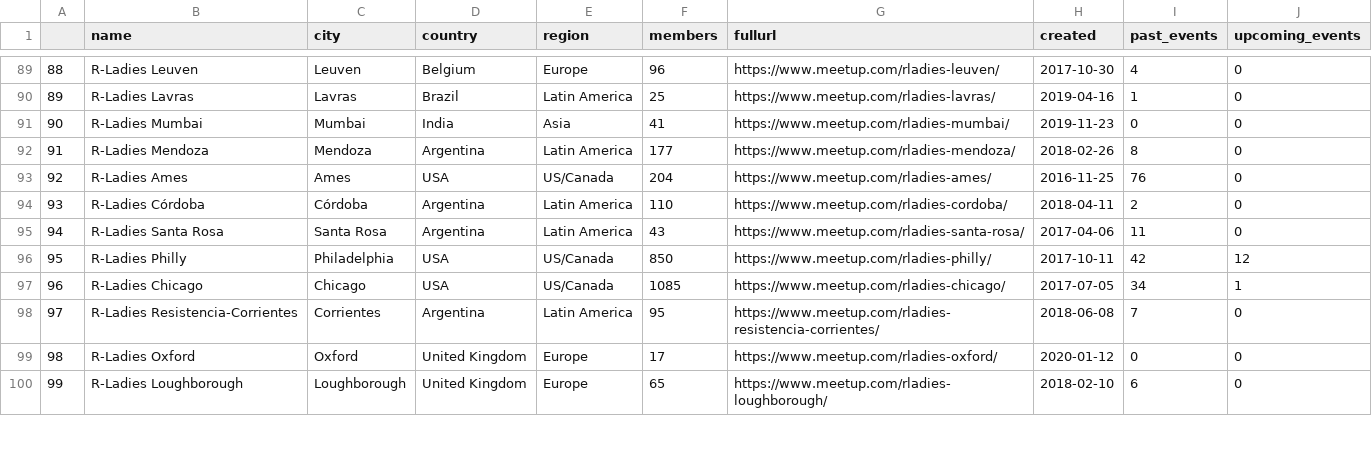
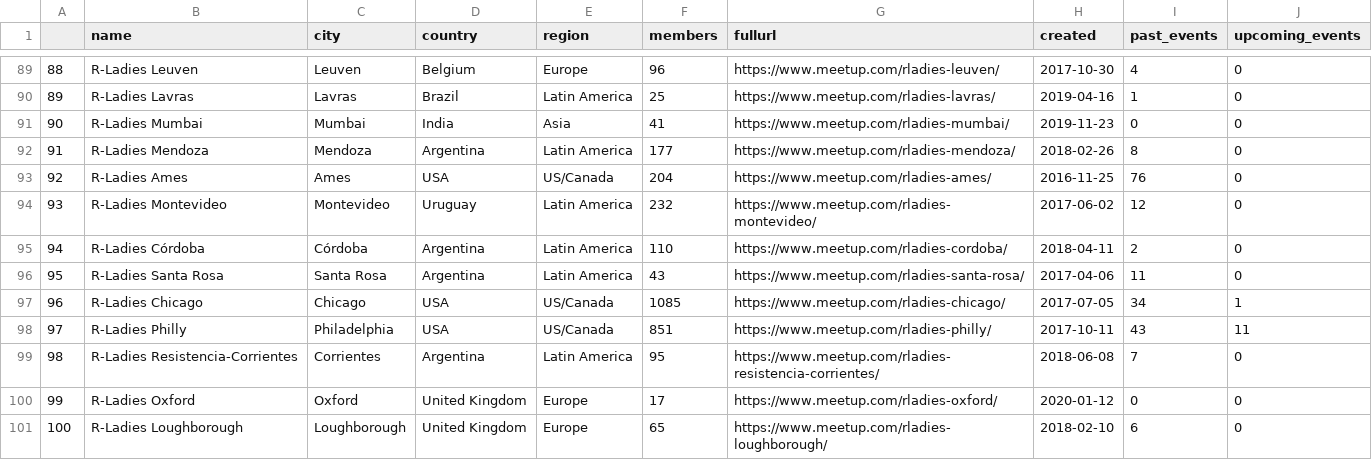
Before and after one commit to r-community/user-groups, a CSV file: docs/data/rladies.csv, drawn as a sheet; only a part is shown, gaps mark what is left out; removed rows and columns are numbered as before the commit, all else as after; the diff covers the shown part only; the diff names each change by its address in the sheet, - before the commit and + after, or states it on an @@ line.

```diff
--- a/docs/data/rladies.csv
+++ b/docs/data/rladies.csv
@@ column A renumbered between rows 18 and 193 @@
@@ row 101 moved to row 94: 93 @@
-row 96: 95 | R-Ladies Philly | Philadelphia | USA | US/Canada | 850 | https://www.meetup.com/rladies-philly/ | 2017-10-11 | 42 | 12
+row 98: 97 | R-Ladies Philly | Philadelphia | USA | US/Canada | 851 | https://www.meetup.com/rladies-philly/ | 2017-10-11 | 43 | 11
```
Also changed, not shown: 3 added rows, 3 removed rows, 10 moved rows and 29 edited cells elsewhere in this file, docs/data/rladies_hosts.csv, docs/data/rugs.csv, 4 other files.
